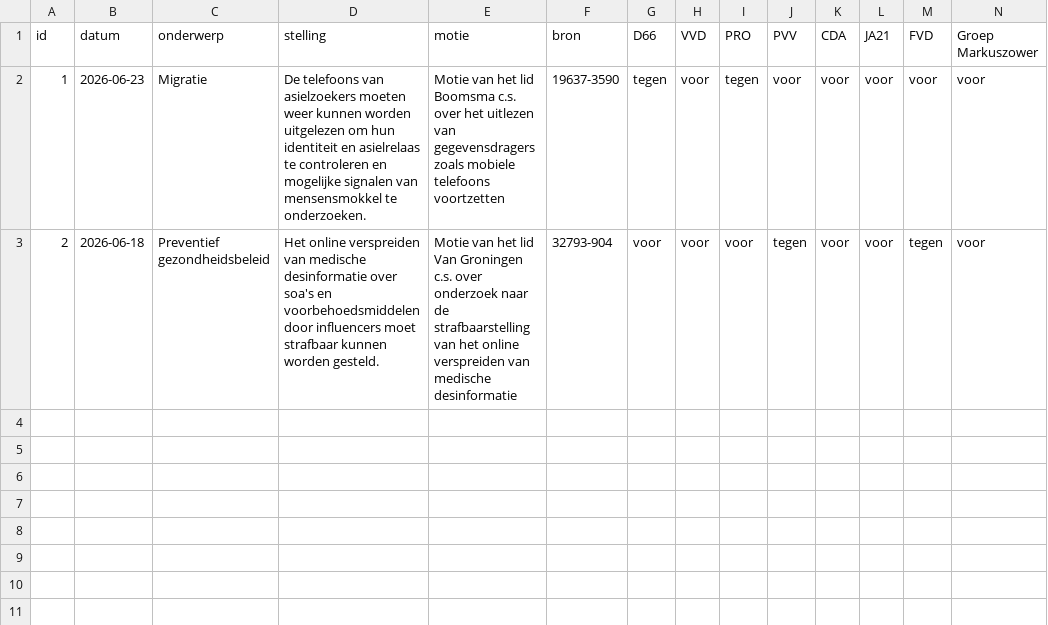
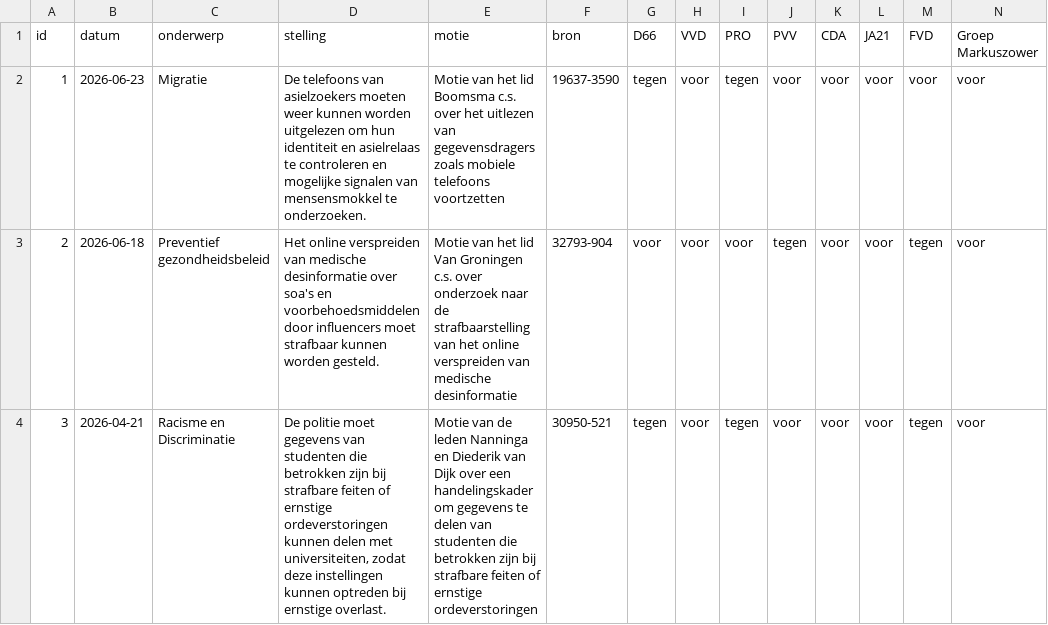
Before and after one commit to femkedhschool/mijn-stemwijzer, a CSV file: stemmingen.csv, drawn as a sheet; only a part is shown; rows hold the shown columns only; the diff names each change by its address in the sheet, - before the commit and + after, or states it on an @@ line.

Commit message:
Update stemmingen.csv

```diff
--- a/stemmingen.csv
+++ b/stemmingen.csv
+row 4: 3 | 2026-04-21 | Racisme en Discriminatie | De politie moet gegevens van studenten die betrokken zijn bij strafbare feiten of ernstige ordeverstoringen kunnen delen met universiteiten, zodat deze instellingen kunnen optreden bij ernstige overlast. | Motie van de leden Nanninga en Diederik van Dijk over een handelingskader om gegevens te delen van studenten die betrokken zijn bij strafbare feiten of ernstige ordeverstoringen | 30950-521 | tegen | voor | tegen | voor | voor | voor | tegen | voor
```
